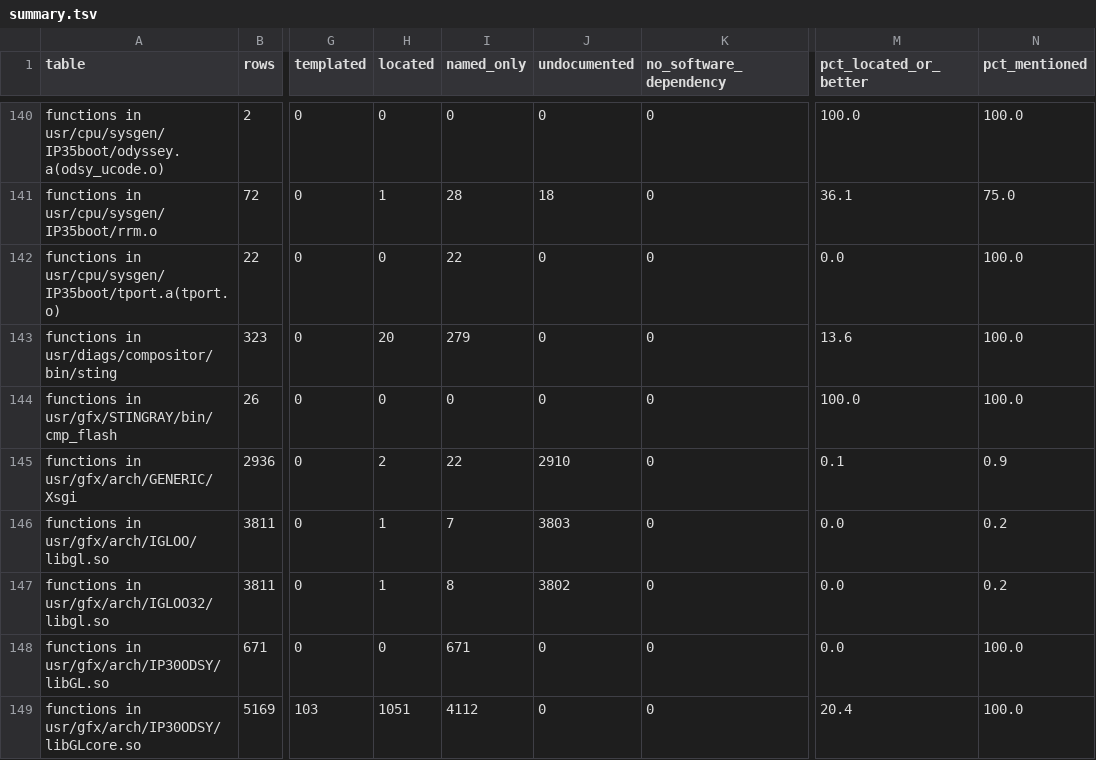
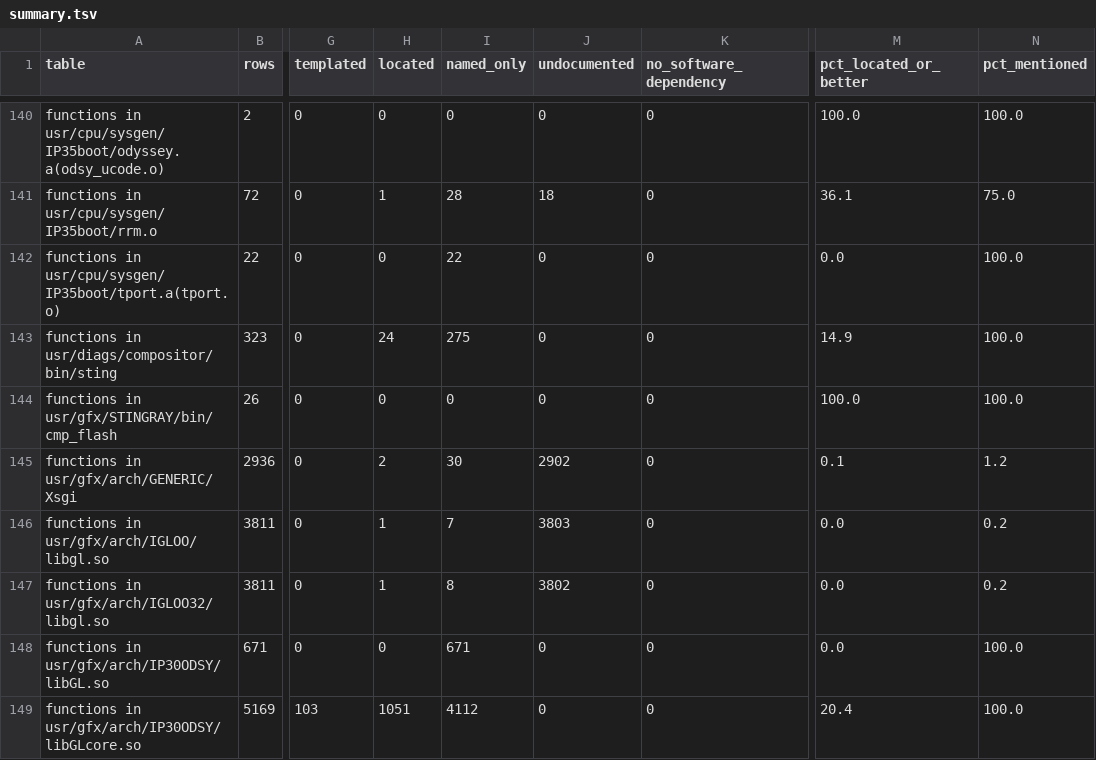
Before and after one commit to jamesbraid/odsy, a TSV file: docs/inventory/summary.tsv, drawn as a sheet; only a part is shown, gaps mark what is left out; the diff covers the shown part only; the diff names each change by its address in the sheet, - before the commit and + after, or states it on an @@ line.

```diff
--- a/docs/inventory/summary.tsv
+++ b/docs/inventory/summary.tsv
-H143 (located): 20
+H143 (located): 24
-I143 (named_only): 279
+I143 (named_only): 275
-M143 (pct_located_or_better): 13.6
+M143 (pct_located_or_better): 14.9
-I145 (named_only): 22
+I145 (named_only): 30
-J145 (undocumented): 2910
+J145 (undocumented): 2902
-N145 (pct_mentioned): 0.9
+N145 (pct_mentioned): 1.2
```
Also changed, not shown: 30 edited cells elsewhere in this file, 4 other files.
